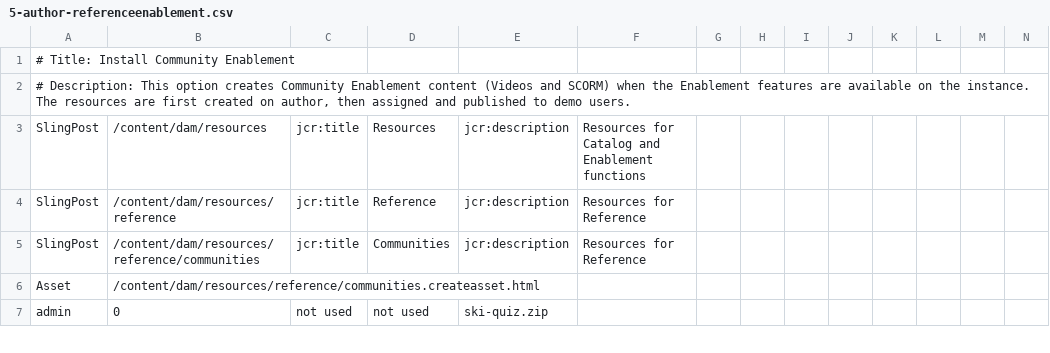
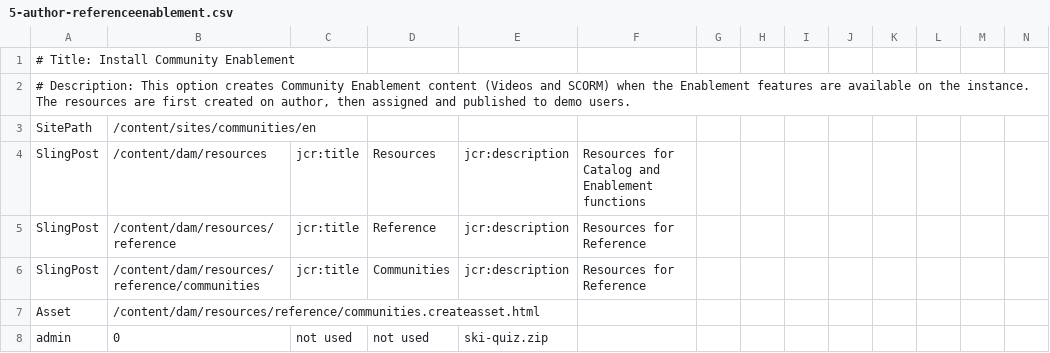
Before and after one commit to connectthefuture/aem-demo-machine, a CSV file: dist/community/maven/reference/src/main/content/jcr_root/etc/community/reference/5-author-referenceenablement.csv, drawn as a sheet; only a part is shown; rows hold the shown columns only; the diff names each change by its address in the sheet, - before the commit and + after, or states it on an @@ line.

```diff
--- a/dist/community/maven/reference/src/main/content/jcr_root/etc/community/reference/5-author-referenceenablement.csv
+++ b/dist/community/maven/reference/src/main/content/jcr_root/etc/community/reference/5-author-referenceenablement.csv
+row 3: SitePath | /content/sites/communities/en
```
Also changed, not shown: dist/community/maven/enablement/src/main/content/jcr_root/etc/community/enablement/2-author-enablement.csv, dist/community/maven/reference/src/main/content/jcr_root/etc/community/reference/4-author-referencesiteupdate.csv, 49 other files.
